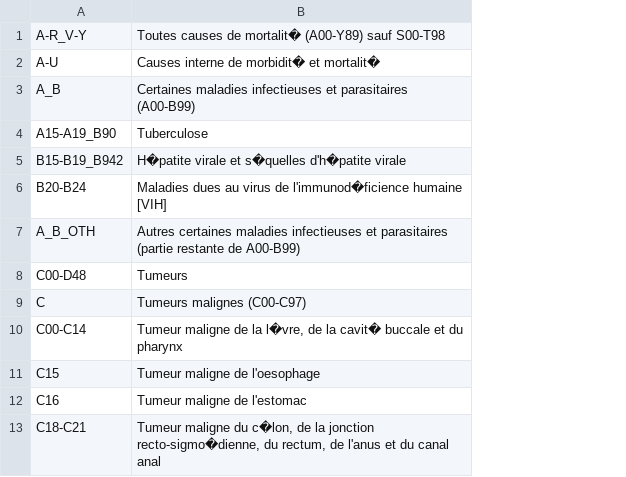
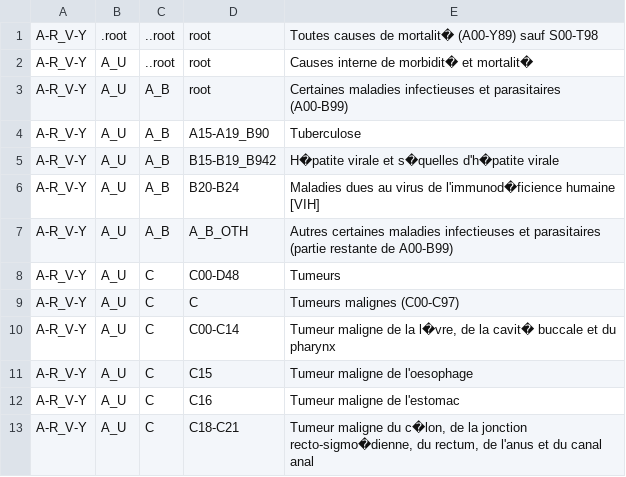
Before and after one commit to margauxRodrigues/viz_project, a CSV file: data/corres_ICD10.csv, drawn as a sheet; only a part is shown; addresses are those after the commit; the diff names each change by its address in the sheet, - before the commit and + after, or states it on an @@ line.

```diff
--- a/data/corres_ICD10.csv
+++ b/data/corres_ICD10.csv
+column A, rows 1-13: all A-R_V-Y
+column B, rows 1-13: .root | A_U | A_U | A_U | A_U | A_U | A_U | A_U | A_U | A_U | A_U | A_U | A_U
+column C, rows 1-13: ..root | ..root | A_B | A_B | A_B | A_B | A_B | C | C | C | C | C | C
-D1: A-R_V-Y
+D1: root
-D2: A-U
+D2: root
-D3: A_B
+D3: root
```
Also changed, not shown: 2 other files.
